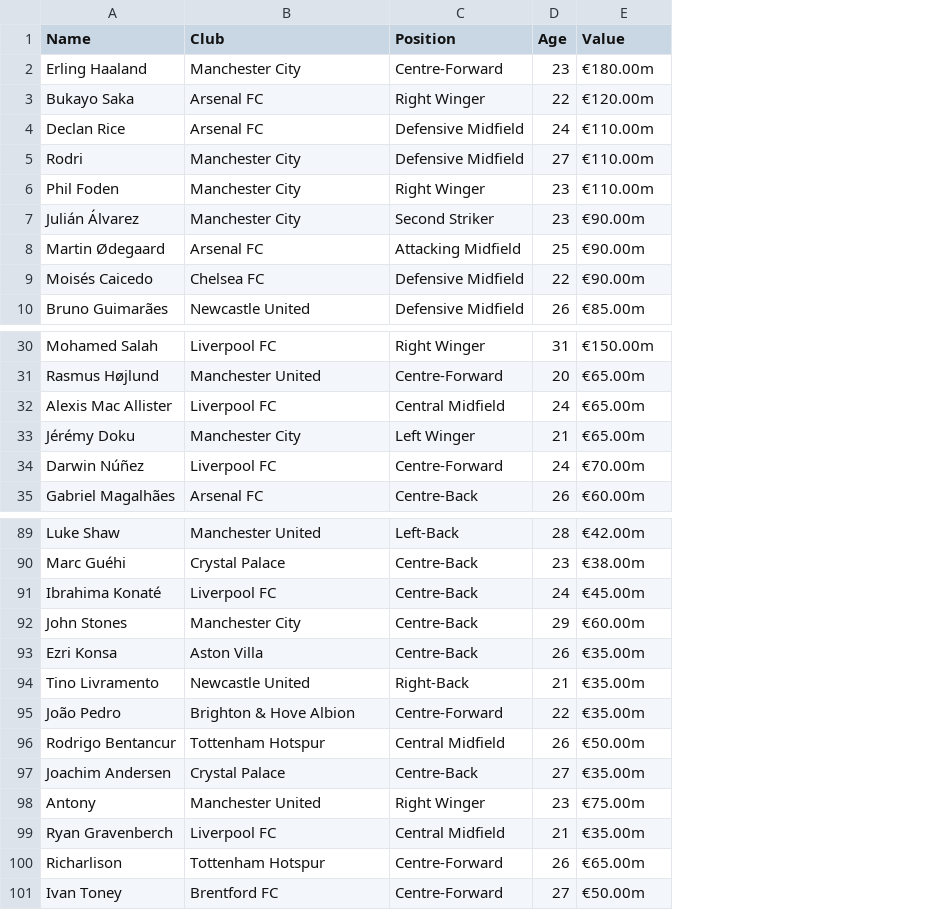
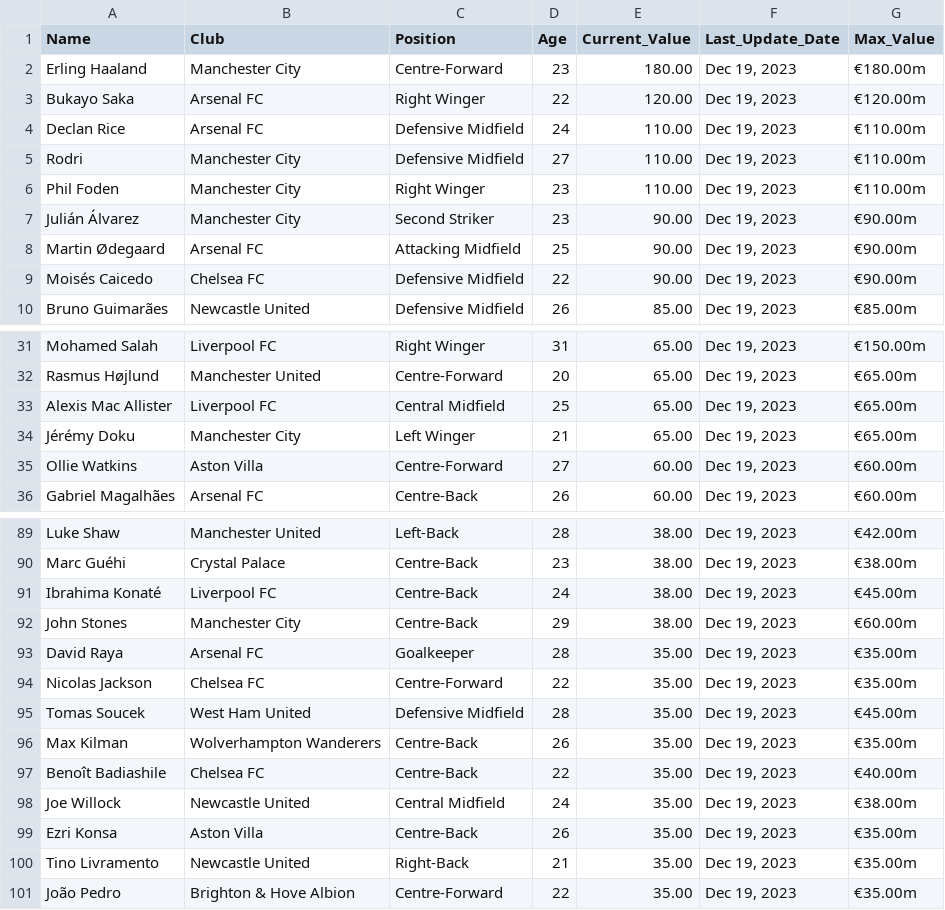
Before and after one commit to CJ-Mayes/Website-Tutorials, a CSV file: 2024 Blogs/2024-01-21 Intro To Transfermarkt Pt 2 (Tableau)/player_data.csv, drawn as a sheet; only a part is shown, gaps mark what is left out; removed rows and columns are numbered as before the commit, all else as after; the diff covers the shown part only; the diff names each change by its address in the sheet, - before the commit and + after, or states it on an @@ line.

Commit message:
Update player_data.csv

```diff
--- a/2024 Blogs/2024-01-21 Intro To Transfermarkt Pt 2 (Tableau)/player_data.csv
+++ b/2024 Blogs/2024-01-21 Intro To Transfermarkt Pt 2 (Tableau)/player_data.csv
+column E (Current_Value), rows 2-10: 180.00 | 120.00 | 110.00 | 110.00 | 110.00 | 90.00 | 90.00 | 90.00 | 85.00; rows 31-34: all 65.00; row 36: 60.00; rows 89-92: all 38.00; rows 99-101: all 35.00
+column F (Last_Update_Date), rows 2-10: all Dec 19, 2023; rows 31-34: all Dec 19, 2023; row 36: Dec 19, 2023; rows 89-92: all Dec 19, 2023; rows 99-101: all Dec 19, 2023
-G1: Value
+G1: Max_Value
-D33 (Age): 24
+D33 (Age): 25
@@ row 34 moved to row 27: Darwin Núñez @@
@@ row 40 moved to row 35: Ollie Watkins @@
+row 93: David Raya | Arsenal FC | Goalkeeper | 28 | 35.00 | Dec 19, 2023 | €35.00m
+row 94: Nicolas Jackson | Chelsea FC | Centre-Forward | 22 | 35.00 | Dec 19, 2023 | €35.00m
+row 95: Tomas Soucek | West Ham United | Defensive Midfield | 28 | 35.00 | Dec 19, 2023 | €45.00m
+row 96: Max Kilman | Wolverhampton Wanderers | Centre-Back | 26 | 35.00 | Dec 19, 2023 | €35.00m
+row 97: Benoît Badiashile | Chelsea FC | Centre-Back | 22 | 35.00 | Dec 19, 2023 | €40.00m
+row 98: Joe Willock | Newcastle United | Central Midfield | 24 | 35.00 | Dec 19, 2023 | €38.00m
-row 96: Rodrigo Bentancur | Tottenham Hotspur | Central Midfield | 26 | €50.00m
-row 97: Joachim Andersen | Crystal Palace | Centre-Back | 27 | €35.00m
-row 98: Antony | Manchester United | Right Winger | 23 | €75.00m
-row 99: Ryan Gravenberch | Liverpool FC | Central Midfield | 21 | €35.00m
-row 100: Richarlison | Tottenham Hotspur | Centre-Forward | 26 | €65.00m
-row 101: Ivan Toney | Brentford FC | Centre-Forward | 27 | €50.00m
```
Also changed, not shown: 4 moved rows elsewhere in this file.
